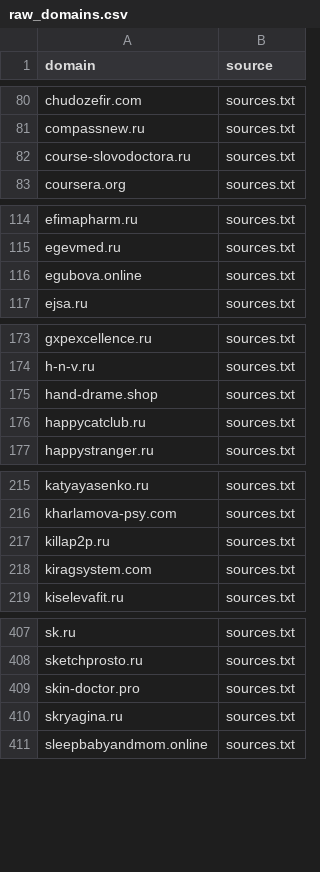
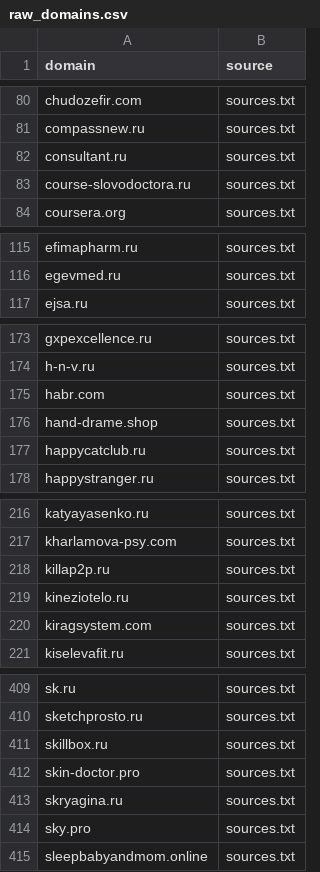
Before and after one commit to xlollypop22/rf-online-schools-registry., a CSV file: data/raw_domains.csv, drawn as a sheet; only a part is shown, gaps mark what is left out; removed rows and columns are numbered as before the commit, all else as after; the diff covers the shown part only; the diff names each change by its address in the sheet, - before the commit and + after, or states it on an @@ line.

```diff
--- a/data/raw_domains.csv
+++ b/data/raw_domains.csv
+row 82: consultant.ru | sources.txt
-row 116: egubova.online | sources.txt
+row 175: habr.com | sources.txt
+row 219: kineziotelo.ru | sources.txt
+row 411: skillbox.ru | sources.txt
+row 414: sky.pro | sources.txt
```
Also changed, not shown: 5 added rows and 3 removed rows elsewhere in this file, data/registry_enriched.csv, data/registry_final.csv.
